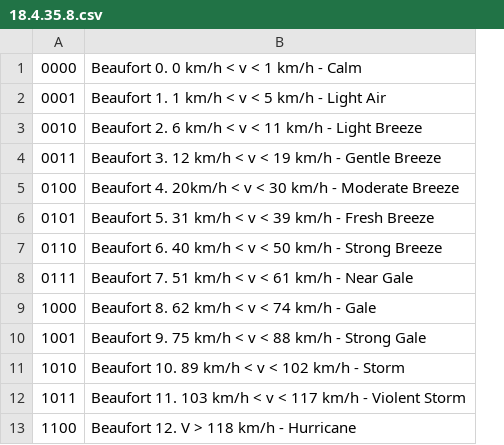
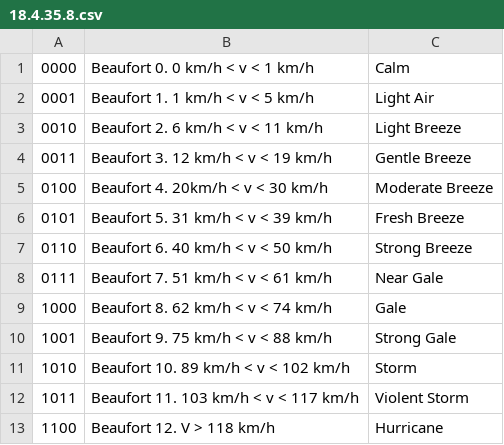
Before and after one commit to thingsat/riot_modules, a CSV file: modules/ewss/data/i18n/en/18.4.35.8.csv, drawn as a sheet; removed rows and columns are numbered as before the commit, all else as after; the diff names each change by its address in the sheet, - before the commit and + after, or states it on an @@ line.

```diff
--- a/modules/ewss/data/i18n/en/18.4.35.8.csv
+++ b/modules/ewss/data/i18n/en/18.4.35.8.csv
-column B, rows 1-13: Beaufort 0. 0 km/h < v < 1 km/h - Calm | Beaufort 1. 1 km/h < v < 5 km/h - Light Air | Beaufort 2. 6 km/h < v < 11 km/h - Light Breeze | Beaufort 3. 12 km/h < v < 19 km/h - Gentle Breeze | Beaufort 4. 20km/h < v < 30 km/h - Moderate Breeze | Beaufort 5. 31 km/h < v < 39 km/h - Fresh Breeze | Beaufort 6. 40 km/h < v < 50 km/h - Strong Breeze | Beaufort 7. 51 km/h < v < 61 km/h - Near Gale | Beaufort 8. 62 km/h < v < 74 km/h - Gale | Beaufort 9. 75 km/h < v < 88 km/h - Strong Gale | Beaufort 10. 89 km/h < v < 102 km/h - Storm | Beaufort 11. 103 km/h < v < 117 km/h - Violent Storm | Beaufort 12. V > 118 km/h - Hurricane
+column B, rows 1-13: Beaufort 0. 0 km/h < v < 1 km/h | Beaufort 1. 1 km/h < v < 5 km/h | Beaufort 2. 6 km/h < v < 11 km/h | Beaufort 3. 12 km/h < v < 19 km/h | Beaufort 4. 20km/h < v < 30 km/h | Beaufort 5. 31 km/h < v < 39 km/h | Beaufort 6. 40 km/h < v < 50 km/h | Beaufort 7. 51 km/h < v < 61 km/h | Beaufort 8. 62 km/h < v < 74 km/h | Beaufort 9. 75 km/h < v < 88 km/h | Beaufort 10. 89 km/h < v < 102 km/h | Beaufort 11. 103 km/h < v < 117 km/h | Beaufort 12. V > 118 km/h
+column C, rows 1-13: Calm | Light Air | Light Breeze | Gentle Breeze | Moderate Breeze | Fresh Breeze | Strong Breeze | Near Gale | Gale | Strong Gale | Storm | Violent Storm | Hurricane
```
Also changed, not shown: modules/ewss/data/i18n/en/18.4.35.12.csv, modules/ewss/data/i18n/en/18.4.35.28.csv, 17 other files.
